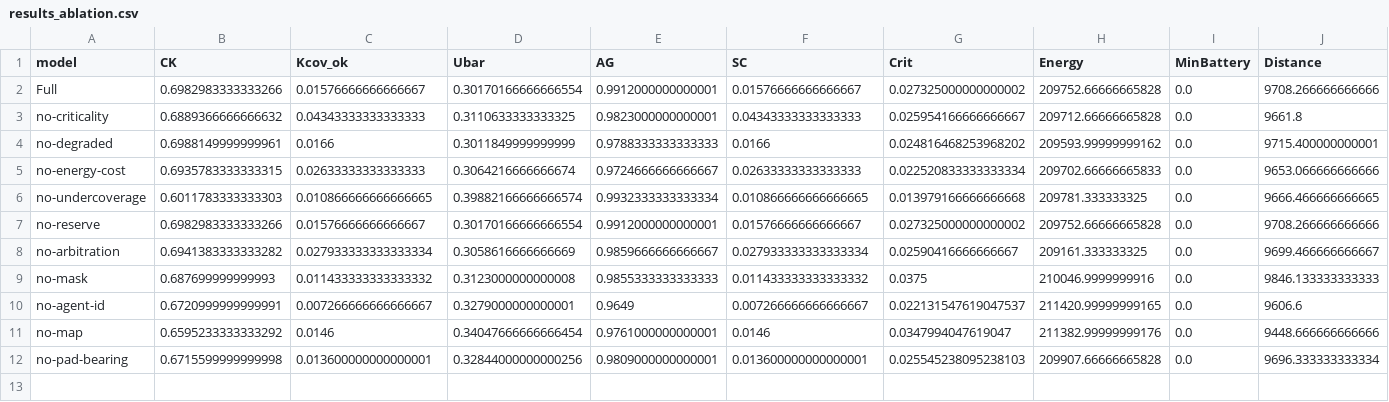
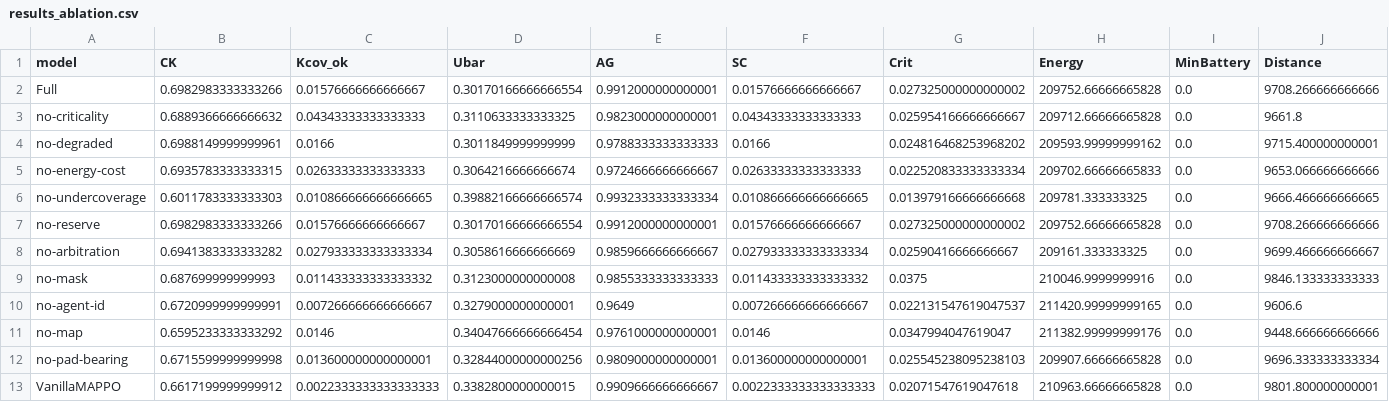
Before and after one commit to moudook/uav-iot-persistent-coverage, a CSV file: ml_impl/results_ablation.csv, drawn as a sheet; only a part is shown; rows hold the shown columns only; the diff names each change by its address in the sheet, - before the commit and + after, or states it on an @@ line.

Commit message:
feat(paper): the ablation is complete, and the paper assembles
The component ablation finished on the pinned device: twelve variants,
three seeds each, twenty-five episodes.  The identity variant -- the one
that was blocking the assembly -- is in, so the paper's last pending
token is filled and the whole document assembles.

Two things came with it.  A token's VALUE can quote another token (the
contribution bullet quotes the identity arm's interval), and in the
prose the two are substituted in sequence -- but a macro's body is
expanded where it is USED, so the nested token would have survived into
the paper as literal text.  The values are resolved before the macro
definitions are written.

And the overfull box: it is the balance package's column split on the
bibliography's last page, which leaves the column a few points taller
than the text height.  That lands in the 19 mm bottom margin and is
invisible; removing the balancing removes the box but leaves the last
page's columns unbalanced, which is worse.  The gate now distinguishes
a visible overfull box from one that lands in the margin, and says so.

```diff
--- a/ml_impl/results_ablation.csv
+++ b/ml_impl/results_ablation.csv
+row 13: VanillaMAPPO | 0.6617199999999912 | 0.0022333333333333333 | 0.3382800000000015 | 0.9909666666666667 | 0.0022333333333333333 | 0.02071547619047618 | 210963.66666665828 | 0.0 | 9801.800000000001
```
Also changed, not shown: 9 other files.
